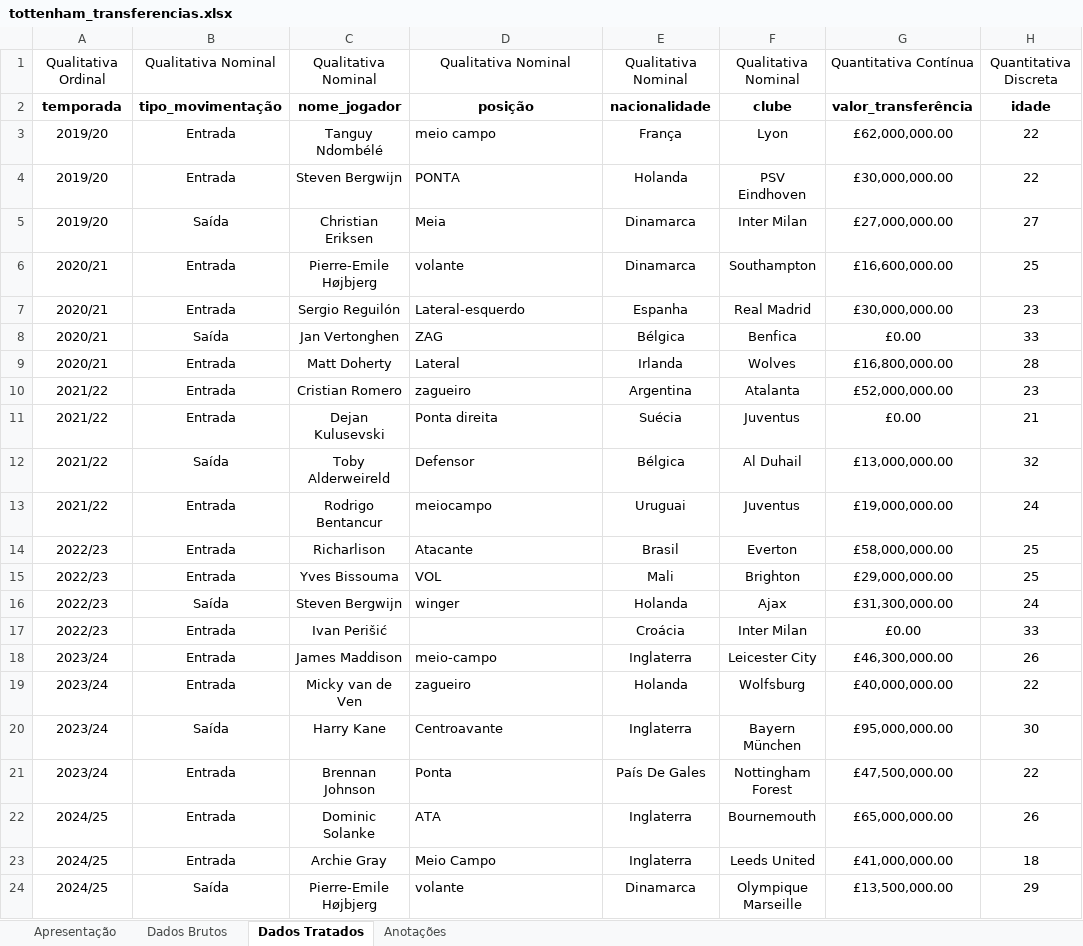
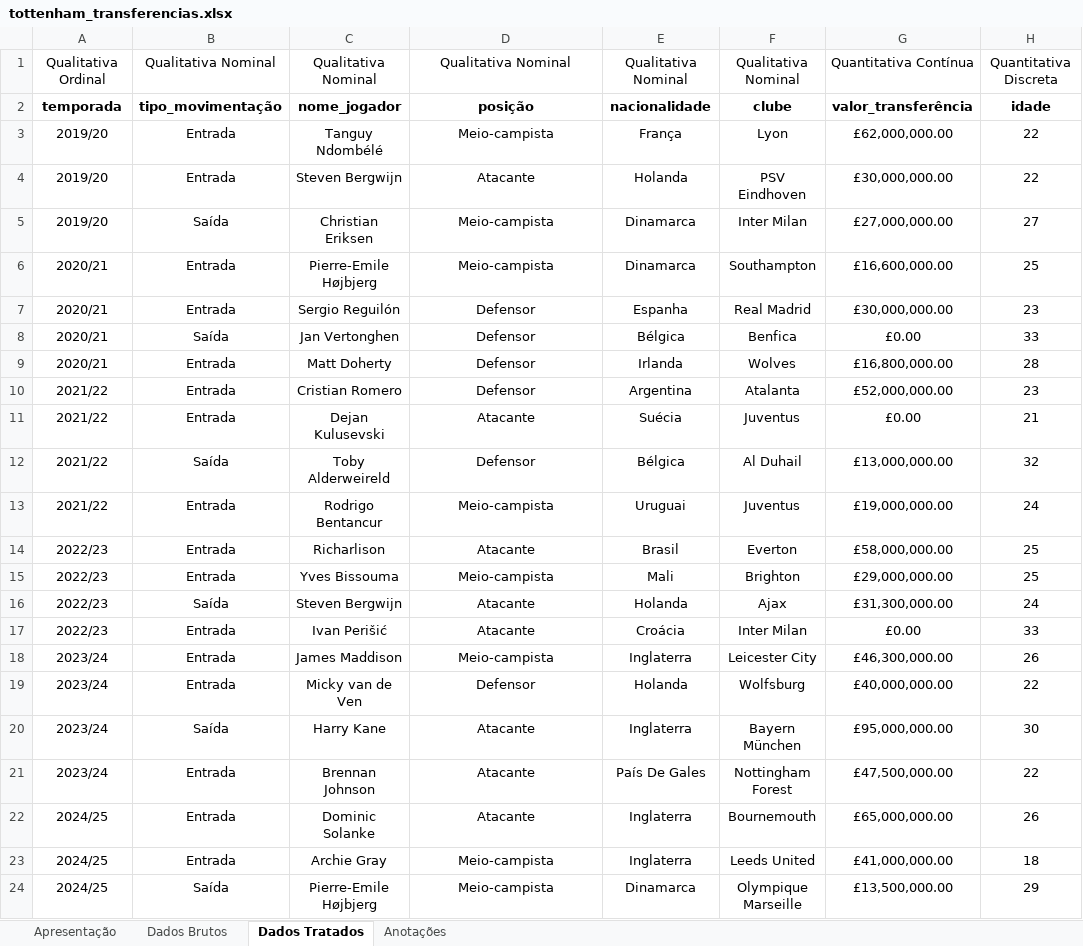
Before and after one commit to mendes078/projeto-tottenham, an Excel workbook: notebooks/tottenham_transferencias.xlsx, sheet Dados Tratados, drawn as a sheet; only a part is shown; values as stored, in another font and other column widths than the file's, no borders; the diff names each change by its address in the sheet, - before the commit and + after, or states it on an @@ line.

Commit message:
15. 'posição'
Tratamento da coluna 'posição'.

```diff
--- a/notebooks/tottenham_transferencias.xlsx (sheet Dados Tratados)
+++ b/notebooks/tottenham_transferencias.xlsx (sheet Dados Tratados)
-D3: meio campo
+D3: Meio-campista
-D3:D16 alignment: left
+D3:D16 alignment: center
-D4: PONTA
+D4: Atacante
-D5: Meia
+D5: Meio-campista
-D6: volante
+D6: Meio-campista
-D7: Lateral-esquerdo
+D7: Defensor
-D8: ZAG
+D8: Defensor
-D9: Lateral
+D9: Defensor
-D10: zagueiro
+D10: Defensor
-D11: Ponta direita
+D11: Atacante
-D13: meiocampo
+D13: Meio-campista
-D15: VOL
+D15: Meio-campista
-D16: winger
+D16: Atacante
-D17: (empty)
+D17: Atacante
-D18: meio-campo
+D18: Meio-campista
-D18:D24 alignment: left
+D18:D24 alignment: center
-D19: zagueiro
+D19: Defensor
-D20: Centroavante
+D20: Atacante
-D21: Ponta
+D21: Atacante
-D22: ATA
+D22: Atacante
-D23: Meio Campo
+D23: Meio-campista
-D24: volante
+D24: Meio-campista
```
Also changed, not shown: charts or pictures.
